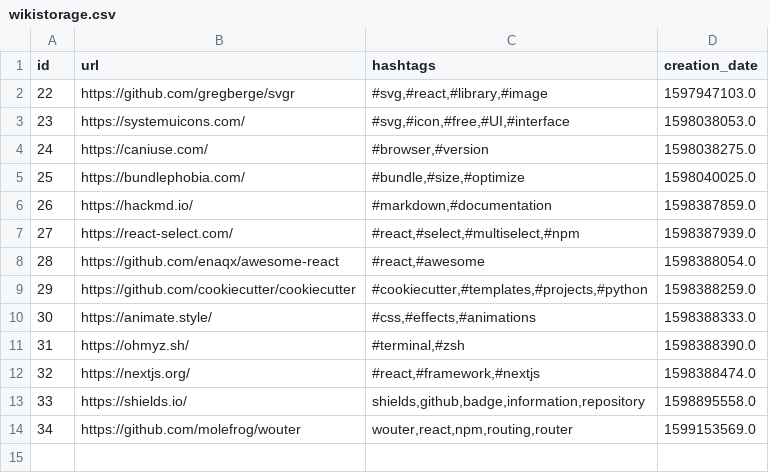
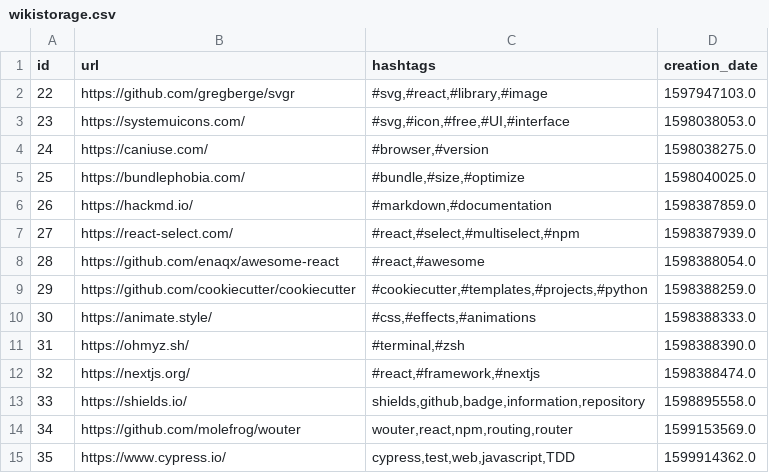
Before and after one commit to Alejandroid17/wikistorage, a CSV file: wikistorage.csv, drawn as a sheet; the diff names each change by its address in the sheet, - before the commit and + after, or states it on an @@ line.

Commit message:
[GitHub Actions] - New entries, more fun!

```diff
--- a/wikistorage.csv
+++ b/wikistorage.csv
+row 15: 35 | https://www.cypress.io/ | cypress,test,web,javascript,TDD | 1599914362.0
```
Also changed, not shown: 1 other file.
